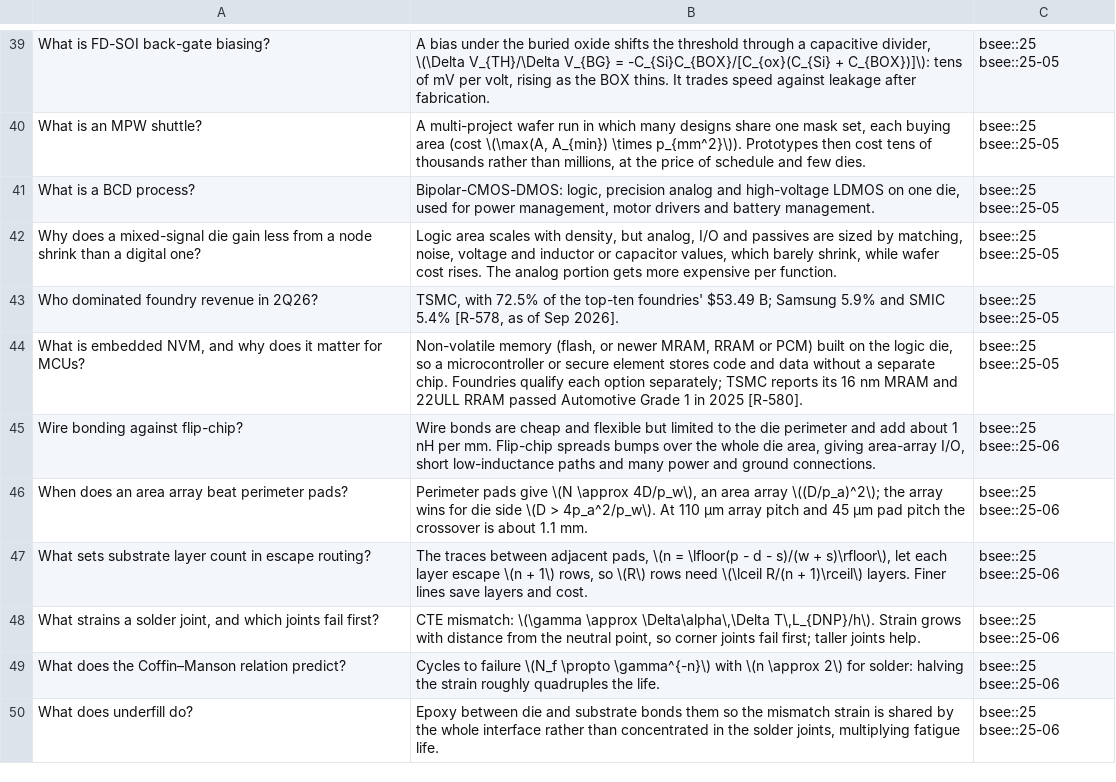
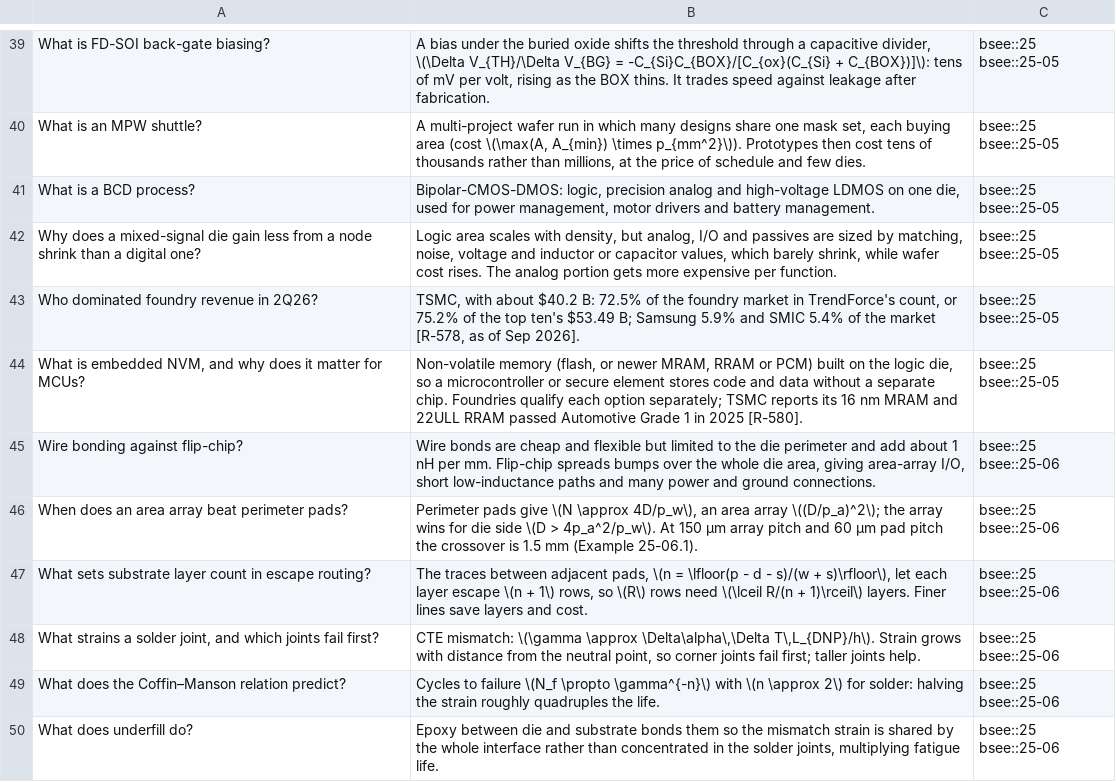
Before and after one commit to FrankHuang94/EE_database_claude, a CSV file: flashcards/25-fabrication-packaging-test-and-reliability.csv, drawn as a sheet; only a part is shown, gaps mark what is left out; the diff covers the shown part only.

```diff
--- a/flashcards/25-fabrication-packaging-test-and-reliability.csv
+++ b/flashcards/25-fabrication-packaging-test-and-reliability.csv
@@ -42,6 +42,6 @@
 "Why does a mixed-signal die gain less from a node shrink than a digital one?","Logic area scales with density, but analog, I/O and passives are sized by matching, noise, voltage and inductor or capacitor values, which barely shrink, while wafer cost rises. The analog portion gets more expensive per function.","bsee::25 bsee::25-05"
-"Who dominated foundry revenue in 2Q26?","TSMC, with 72.5% of the top-ten foundries' $53.49 B; Samsung 5.9% and SMIC 5.4% [R-578, as of Sep 2026].","bsee::25 bsee::25-05"
+"Who dominated foundry revenue in 2Q26?","TSMC, with about $40.2 B: 72.5% of the foundry market in TrendForce's count, or 75.2% of the top ten's $53.49 B; Samsung 5.9% and SMIC 5.4% of the market [R-578, as of Sep 2026].","bsee::25 bsee::25-05"
 "What is embedded NVM, and why does it matter for MCUs?","Non-volatile memory (flash, or newer MRAM, RRAM or PCM) built on the logic die, so a microcontroller or secure element stores code and data without a separate chip. Foundries qualify each option separately; TSMC reports its 16 nm MRAM and 22ULL RRAM passed Automotive Grade 1 in 2025 [R-580].","bsee::25 bsee::25-05"
 "Wire bonding against flip-chip?","Wire bonds are cheap and flexible but limited to the die perimeter and add about 1 nH per mm. Flip-chip spreads bumps over the whole die area, giving area-array I/O, short low-inductance paths and many power and ground connections.","bsee::25 bsee::25-06"
-"When does an area array beat perimeter pads?","Perimeter pads give \(N \approx 4D/p_w\), an area array \((D/p_a)^2\); the array wins for die side \(D > 4p_a^2/p_w\). At 110 µm array pitch and 45 µm pad pitch the crossover is about 1.1 mm.","bsee::25 bsee::25-06"
+"When does an area array beat perimeter pads?","Perimeter pads give \(N \approx 4D/p_w\), an area array \((D/p_a)^2\); the array wins for die side \(D > 4p_a^2/p_w\). At 150 µm array pitch and 60 µm pad pitch the crossover is 1.5 mm (Example 25-06.1).","bsee::25 bsee::25-06"
 "What sets substrate layer count in escape routing?","The traces between adjacent pads, \(n = \lfloor(p - d - s)/(w + s)\rfloor\), let each layer escape \(n + 1\) rows, so \(R\) rows need \(\lceil R/(n + 1)\rceil\) layers. Finer lines save layers and cost.","bsee::25 bsee::25-06"
```
Also changed, not shown: 8 edited cells elsewhere in this file, 18 other files.
